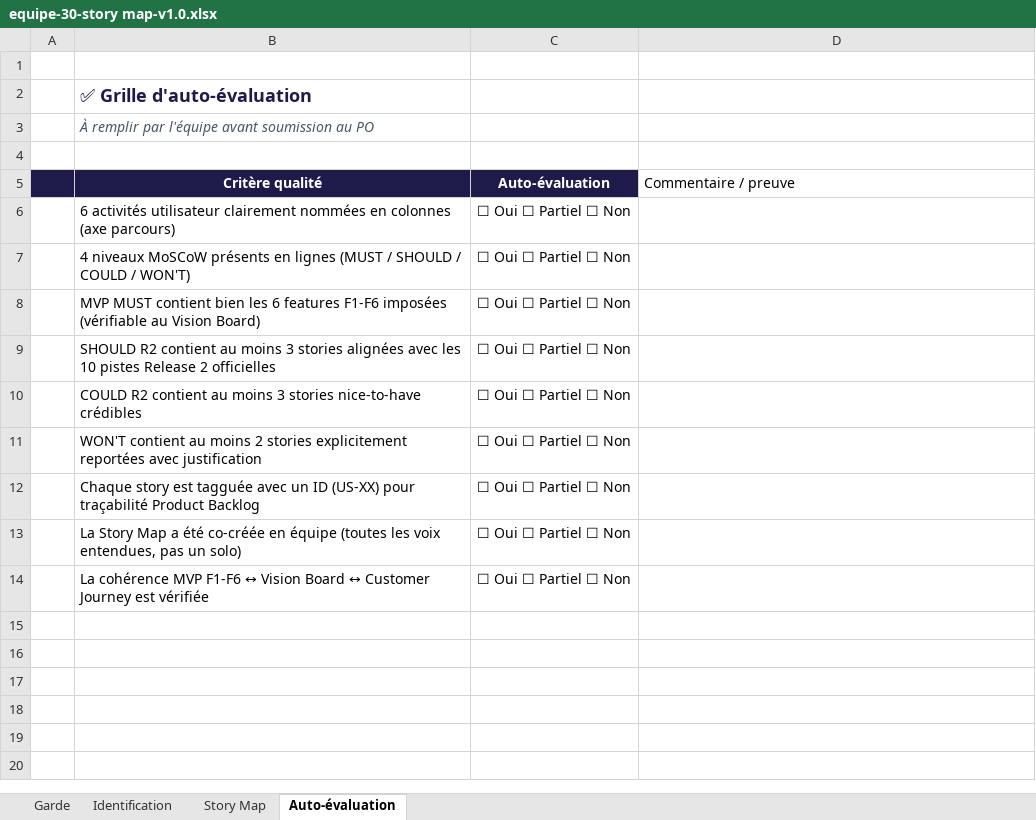
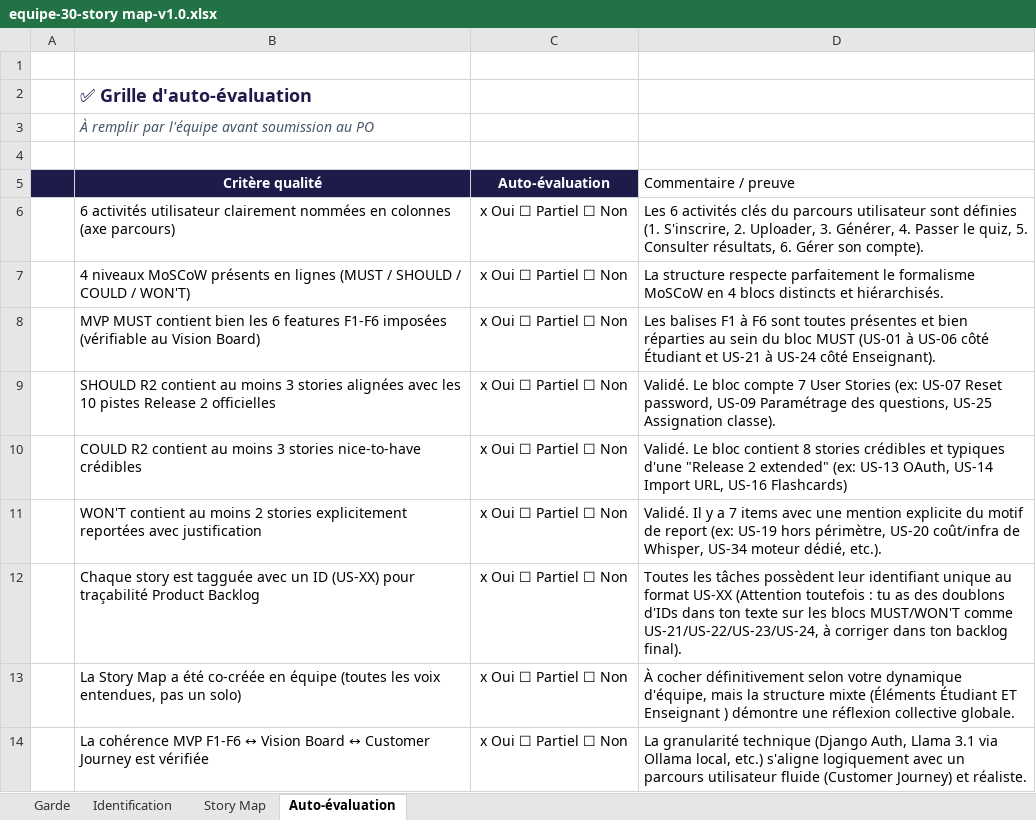
Before and after one commit to Groupe30Apocalipssi/IPSSI_APOCAL_KIT, an Excel workbook: docs/perturbations/j1/equipe-30-story map-v1.0.xlsx, sheet Auto-évaluation, drawn as a sheet; values as stored, in another font and other column widths than the file's, no borders; the diff names each change by its address in the sheet, - before the commit and + after, or states it on an @@ line.

```diff
--- a/docs/perturbations/j1/equipe-30-story map-v1.0.xlsx (sheet Auto-évaluation)
+++ b/docs/perturbations/j1/equipe-30-story map-v1.0.xlsx (sheet Auto-évaluation)
-C6:C14 (Auto-évaluation): ☐ Oui ☐ Partiel ☐ Non
+C6:C14 (Auto-évaluation): x Oui ☐ Partiel ☐ Non
-D6 (Commentaire / preuve): (empty)
+D6 (Commentaire / preuve): Les 6 activités clés du parcours utilisateur sont définies (1. S'inscrire, 2. Uploader, 3. Générer, 4. Passer le quiz, 5. Consulter résultats, 6. Gérer son compte).
-D7 (Commentaire / preuve): (empty)
+D7 (Commentaire / preuve): La structure respecte parfaitement le formalisme MoSCoW en 4 blocs distincts et hiérarchisés.
-D8 (Commentaire / preuve): (empty)
+D8 (Commentaire / preuve): Les balises F1 à F6 sont toutes présentes et bien réparties au sein du bloc MUST (US-01 à US-06 côté Étudiant et US-21 à US-24 côté Enseignant).
-D9 (Commentaire / preuve): (empty)
+D9 (Commentaire / preuve): Validé. Le bloc compte 7 User Stories (ex: US-07 Reset password, US-09 Paramétrage des questions, US-25 Assignation classe).
-D10 (Commentaire / preuve): (empty)
+D10 (Commentaire / preuve): Validé. Le bloc contient 8 stories crédibles et typiques d'une "Release 2 extended" (ex: US-13 OAuth, US-14 Import URL, US-16 Flashcards)
-D11 (Commentaire / preuve): (empty)
+D11 (Commentaire / preuve): Validé. Il y a 7 items avec une mention explicite du motif de report (ex: US-19 hors périmètre, US-20 coût/infra de Whisper, US-34 moteur dédié, etc.).
-D12 (Commentaire / preuve): (empty)
+D12 (Commentaire / preuve): Toutes les tâches possèdent leur identifiant unique au format US-XX (Attention toutefois : tu as des doublons d'IDs dans ton texte sur les blocs MUST/WON'T comme US-21/US-22/US-23/US-24, à corriger dans ton backlog final).
-D13 (Commentaire / preuve): (empty)
+D13 (Commentaire / preuve): À cocher définitivement selon votre dynamique d'équipe, mais la structure mixte (Éléments Étudiant ET Enseignant ) démontre une réflexion collective globale.
-D14 (Commentaire / preuve): (empty)
+D14 (Commentaire / preuve): La granularité technique (Django Auth, Llama 3.1 via Ollama local, etc.) s'aligne logiquement avec un parcours utilisateur fluide (Customer Journey) et réaliste.
```
Also changed, not shown: sheet Story Map, charts or pictures, docs/perturbations/j1/equipe-30-release-planning-v2.0.xlsx, 6 other files.
